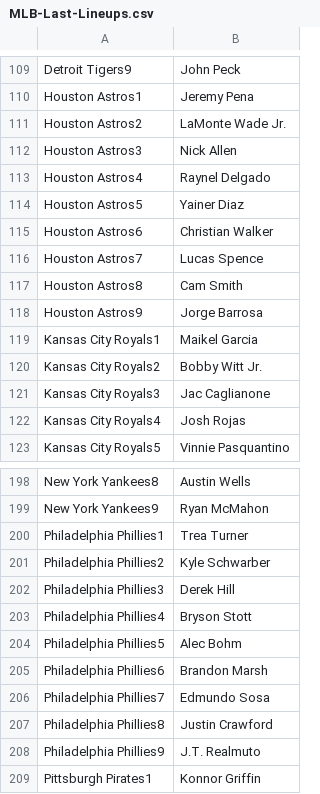
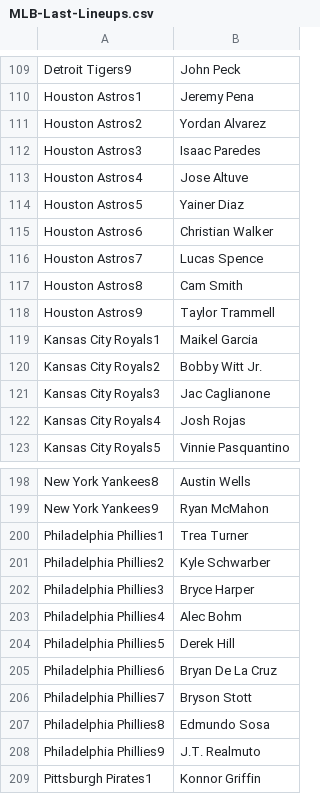
Before and after one commit to jack-simon4/jacks-models, a CSV file: src/assets/MLB-Last-Lineups.csv, drawn as a sheet; only a part is shown, gaps mark what is left out; the diff covers the shown part only.

```diff
--- a/src/assets/MLB-Last-Lineups.csv
+++ b/src/assets/MLB-Last-Lineups.csv
@@ -110,5 +110,5 @@ Detroit Tigers9,John Peck
 Houston Astros1,Jeremy Pena
-Houston Astros2,LaMonte Wade Jr.
-Houston Astros3,Nick Allen
-Houston Astros4,Raynel Delgado
+Houston Astros2,Yordan Alvarez
+Houston Astros3,Isaac Paredes
+Houston Astros4,Jose Altuve
 Houston Astros5,Yainer Diaz
@@ -117,3 +117,3 @@ Houston Astros7,Lucas Spence
 Houston Astros8,Cam Smith
-Houston Astros9,Jorge Barrosa
+Houston Astros9,Taylor Trammell
 Kansas City Royals1,Maikel Garcia
@@ -201,8 +201,8 @@ Philadelphia Phillies1,Trea Turner
 Philadelphia Phillies2,Kyle Schwarber
-Philadelphia Phillies3,Derek Hill
-Philadelphia Phillies4,Bryson Stott
-Philadelphia Phillies5,Alec Bohm
-Philadelphia Phillies6,Brandon Marsh
-Philadelphia Phillies7,Edmundo Sosa
-Philadelphia Phillies8,Justin Crawford
+Philadelphia Phillies3,Bryce Harper
+Philadelphia Phillies4,Alec Bohm
+Philadelphia Phillies5,Derek Hill
+Philadelphia Phillies6,Bryan De La Cruz
+Philadelphia Phillies7,Bryson Stott
+Philadelphia Phillies8,Edmundo Sosa
 Philadelphia Phillies9,J.T. Realmuto
```
Also changed, not shown: 18 edited cells elsewhere in this file, src/assets/MLB-Lineups.csv, src/assets/MLB-Player-Props.csv, 2 other files.
